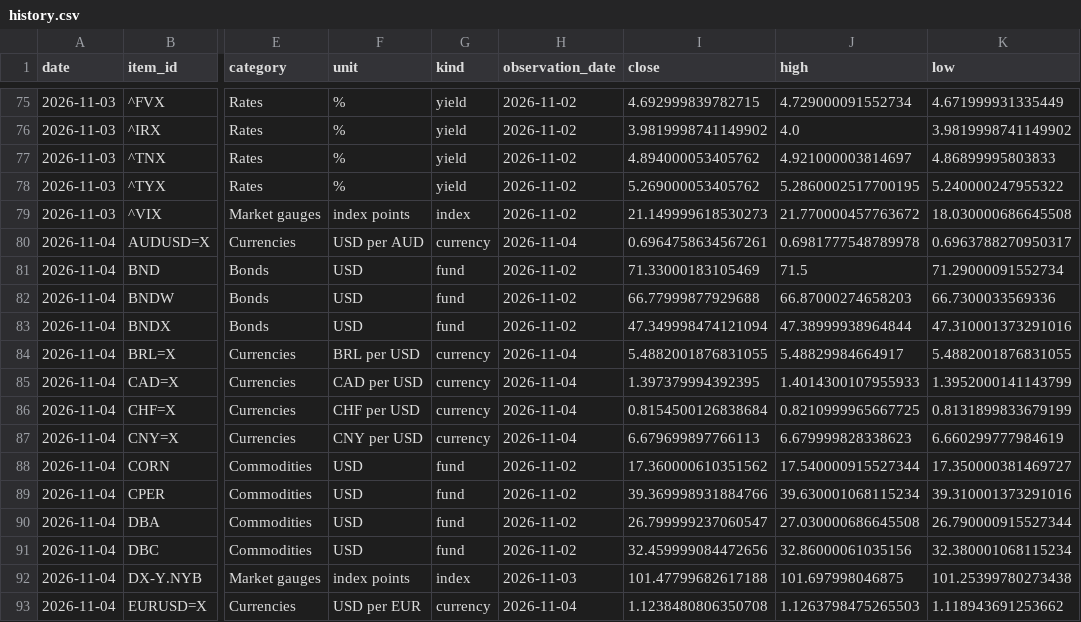
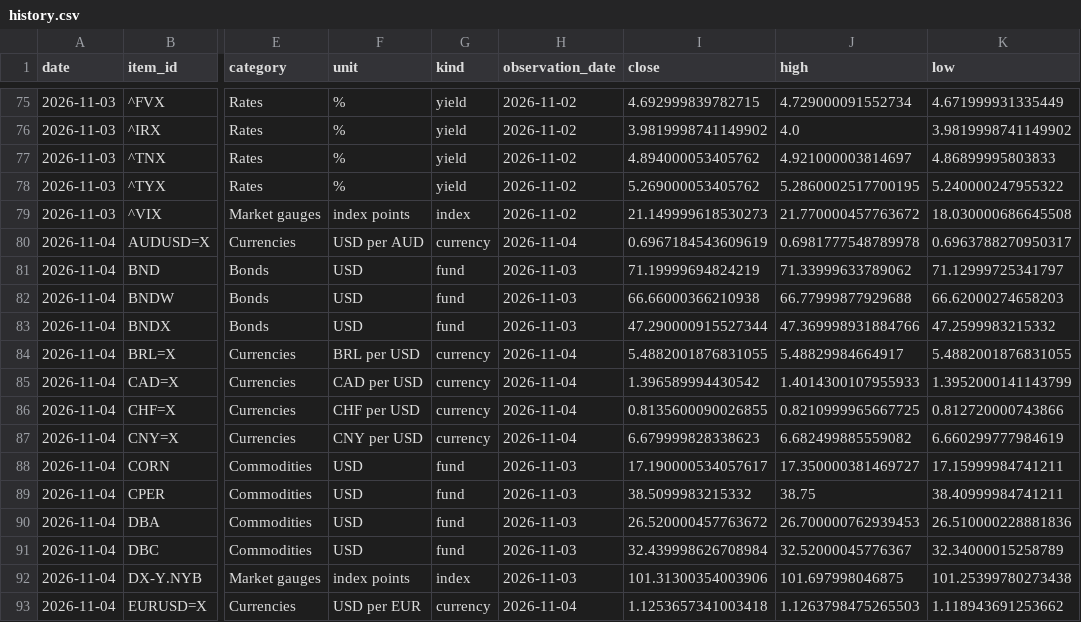
Before and after one commit to Hutch2064/global-market-monitor, a CSV file: data/history.csv, drawn as a sheet; only a part is shown, gaps mark what is left out; the diff covers the shown part only; the diff names each change by its address in the sheet, - before the commit and + after, or states it on an @@ line.

```diff
--- a/data/history.csv
+++ b/data/history.csv
-I80 (close): 0.6964758634567261
+I80 (close): 0.6967184543609619
-H81:H83 (observation_date): 2026-11-02
+H81:H83 (observation_date): 2026-11-03
-I81 (close): 71.33000183105469
+I81 (close): 71.19999694824219
-J81 (high): 71.5
+J81 (high): 71.33999633789062
-K81 (low): 71.29000091552734
+K81 (low): 71.12999725341797
-I82 (close): 66.77999877929688
+I82 (close): 66.66000366210938
-J82 (high): 66.87000274658203
+J82 (high): 66.77999877929688
-K82 (low): 66.7300033569336
+K82 (low): 66.62000274658203
-I83 (close): 47.349998474121094
+I83 (close): 47.290000915527344
-J83 (high): 47.38999938964844
+J83 (high): 47.369998931884766
-K83 (low): 47.310001373291016
+K83 (low): 47.2599983215332
-I85 (close): 1.397379994392395
+I85 (close): 1.396589994430542
-I86 (close): 0.8154500126838684
+I86 (close): 0.8135600090026855
-K86 (low): 0.8131899833679199
+K86 (low): 0.812720000743866
-I87 (close): 6.679699897766113
+I87 (close): 6.679999828338623
-J87 (high): 6.679999828338623
+J87 (high): 6.682499885559082
-H88:H91 (observation_date): 2026-11-02
+H88:H91 (observation_date): 2026-11-03
-I88 (close): 17.360000610351562
+I88 (close): 17.190000534057617
-J88 (high): 17.540000915527344
+J88 (high): 17.350000381469727
-K88 (low): 17.350000381469727
+K88 (low): 17.15999984741211
-I89 (close): 39.369998931884766
+I89 (close): 38.5099983215332
-J89 (high): 39.630001068115234
+J89 (high): 38.75
-K89 (low): 39.310001373291016
+K89 (low): 38.40999984741211
-I90 (close): 26.799999237060547
+I90 (close): 26.520000457763672
-J90 (high): 27.030000686645508
+J90 (high): 26.700000762939453
-K90 (low): 26.790000915527344
+K90 (low): 26.510000228881836
-I91 (close): 32.459999084472656
+I91 (close): 32.439998626708984
-J91 (high): 32.86000061035156
+J91 (high): 32.52000045776367
-K91 (low): 32.380001068115234
+K91 (low): 32.34000015258789
-I92 (close): 101.47799682617188
+I92 (close): 101.31300354003906
-I93 (close): 1.1238480806350708
+I93 (close): 1.1253657341003418
```
Also changed, not shown: 1 added row and 69 edited cells elsewhere in this file, 42 other files.
